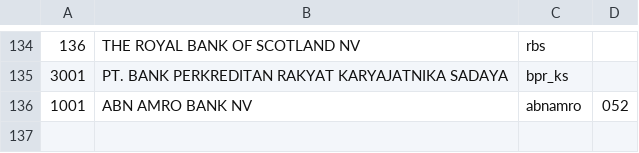
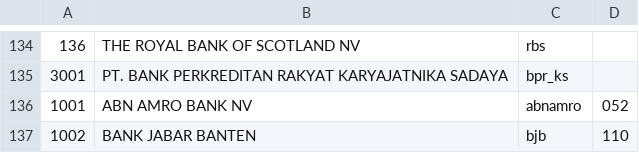
Before and after one commit to perlancar/gudangdata, a CSV file: table/idn_bank/data.csv, drawn as a sheet; only a part is shown, gaps mark what is left out.

Commit message:
+record bjb (beda dengan bjb_syariah kan harusnya?), kode ATM sama btw

```diff
--- a/table/idn_bank/data.csv
+++ b/table/idn_bank/data.csv
@@ -136 +136,2 @@
 1001,ABN AMRO BANK NV,abnamro,052
+1002,BANK JABAR BANTEN,bjb,110
```
